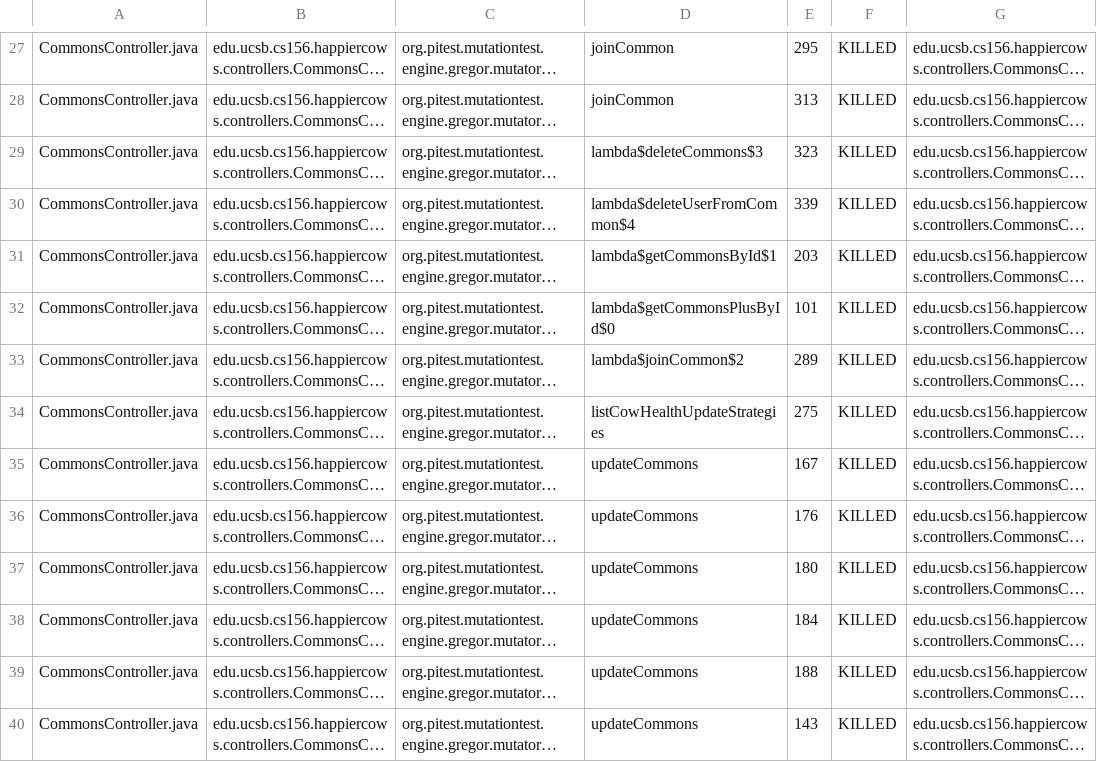
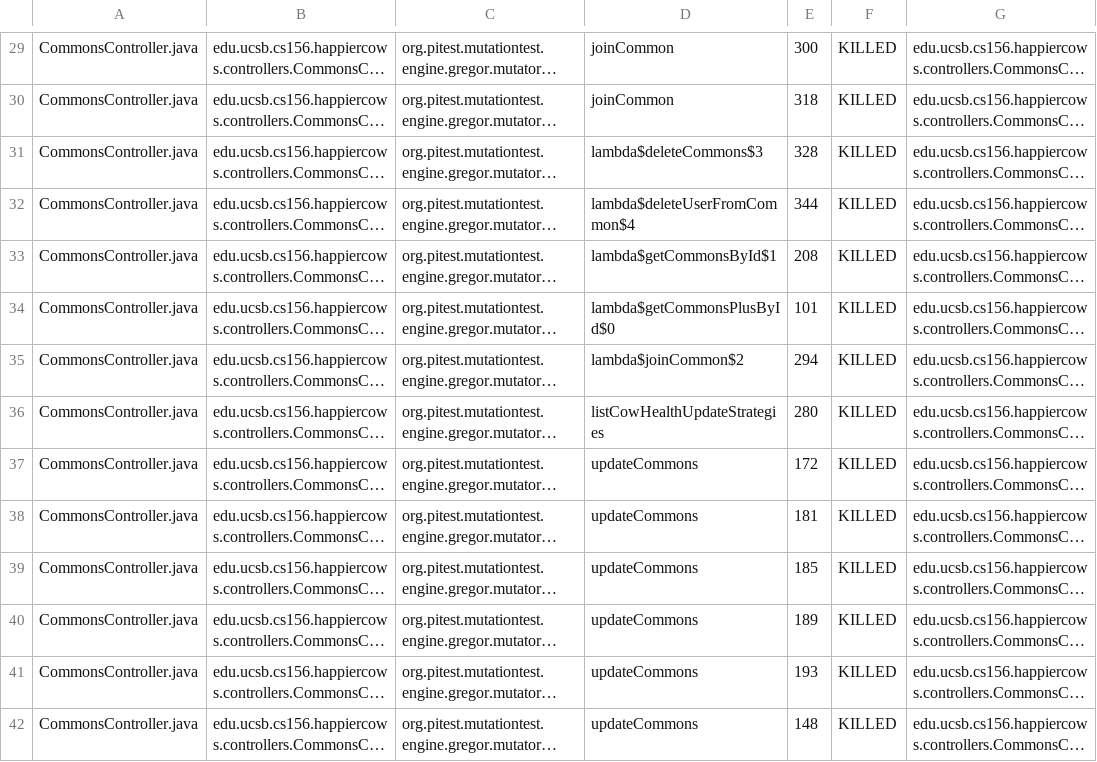
Before and after one commit to ucsb-cs156-f23/proj-happycows-f23-5pm-3, a CSV file: prs/23/pitest/mutations.csv, drawn as a sheet; only a part is shown, gaps mark what is left out; long unchanged cells end in …; addresses are those after the commit; the diff covers the shown part only; the diff names each change by its address in the sheet, - before the commit and + after, or states it on an @@ line.

```diff
--- a/prs/23/pitest/mutations.csv
+++ b/prs/23/pitest/mutations.csv
-E29: 295
+E29: 300
-E30: 313
+E30: 318
-E31: 323
+E31: 328
-E32: 339
+E32: 344
-E33: 203
+E33: 208
-E35: 289
+E35: 294
-E36: 275
+E36: 280
-E37: 167
+E37: 172
-E38: 176
+E38: 181
-E39: 180
+E39: 185
-E40: 184
+E40: 189
-E41: 188
+E41: 193
-E42: 143
+E42: 148
```
Also changed, not shown: 8 added rows, 6 removed rows and 48 edited cells elsewhere in this file, 48 other files.
